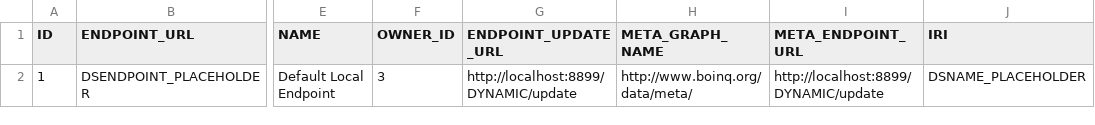
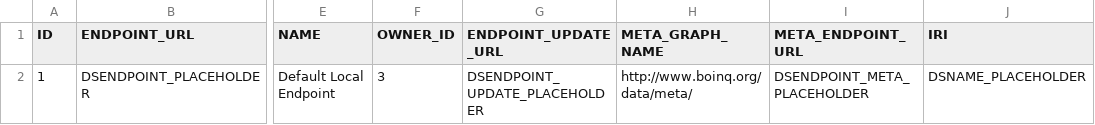
Before and after one commit to mr-tijn/boinq2, a CSV file: src/main/resources/config/liquibase/datasources.csv, drawn as a sheet; only a part is shown, gaps mark what is left out; the diff names each change by its address in the sheet, - before the commit and + after, or states it on an @@ line.

Commit message:
Fixes hardcoded endpoints in example datasource

```diff
--- a/src/main/resources/config/liquibase/datasources.csv
+++ b/src/main/resources/config/liquibase/datasources.csv
-G2 (ENDPOINT_UPDATE_URL): http://localhost:8899/DYNAMIC/update
+G2 (ENDPOINT_UPDATE_URL): DSENDPOINT_UPDATE_PLACEHOLDER
-I2 (META_ENDPOINT_URL): http://localhost:8899/DYNAMIC/update
+I2 (META_ENDPOINT_URL): DSENDPOINT_META_PLACEHOLDER
```
Also changed, not shown: 1 other file.
